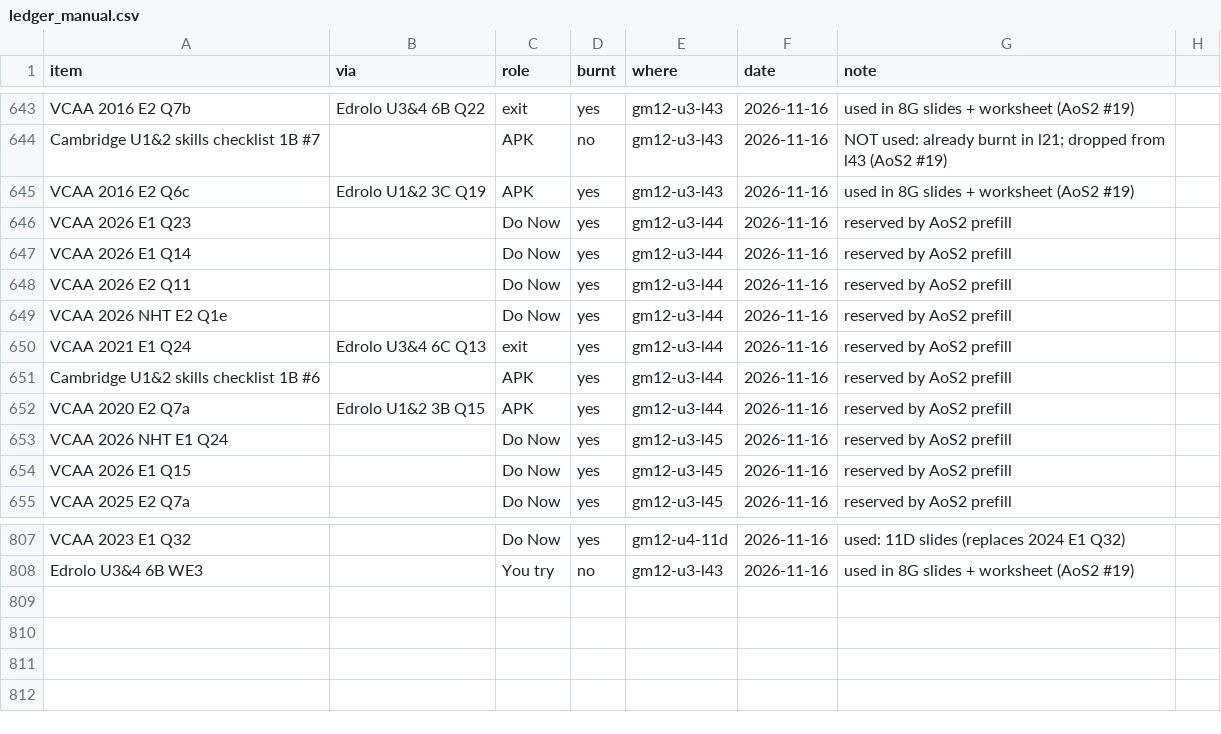
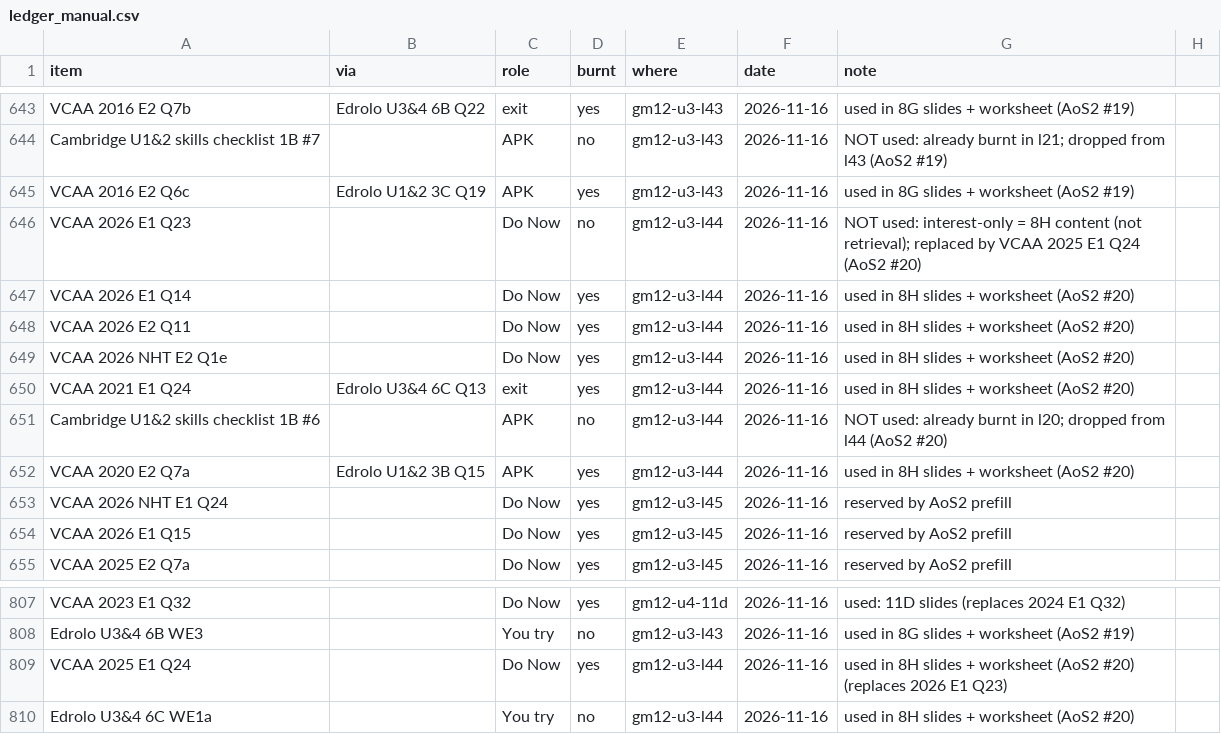
Before and after one commit to roccatalano/12MAG, a CSV file: tools/ledger_manual.csv, drawn as a sheet; only a part is shown, gaps mark what is left out.

```diff
--- a/tools/ledger_manual.csv
+++ b/tools/ledger_manual.csv
@@ -645,9 +645,9 @@ Cambridge U1&2 skills checklist 1B #7,,APK,no,gm12-u3-l43,2026-11-16,NOT used: a
 VCAA 2016 E2 Q6c,Edrolo U1&2 3C Q19,APK,yes,gm12-u3-l43,2026-11-16,used in 8G slides + worksheet (AoS2 #19)
-VCAA 2026 E1 Q23,,Do Now,yes,gm12-u3-l44,2026-11-16,reserved by AoS2 prefill
-VCAA 2026 E1 Q14,,Do Now,yes,gm12-u3-l44,2026-11-16,reserved by AoS2 prefill
-VCAA 2026 E2 Q11,,Do Now,yes,gm12-u3-l44,2026-11-16,reserved by AoS2 prefill
-VCAA 2026 NHT E2 Q1e,,Do Now,yes,gm12-u3-l44,2026-11-16,reserved by AoS2 prefill
-VCAA 2021 E1 Q24,Edrolo U3&4 6C Q13,exit,yes,gm12-u3-l44,2026-11-16,reserved by AoS2 prefill
-Cambridge U1&2 skills checklist 1B #6,,APK,yes,gm12-u3-l44,2026-11-16,reserved by AoS2 prefill
-VCAA 2020 E2 Q7a,Edrolo U1&2 3B Q15,APK,yes,gm12-u3-l44,2026-11-16,reserved by AoS2 prefill
+VCAA 2026 E1 Q23,,Do Now,no,gm12-u3-l44,2026-11-16,NOT used: interest-only = 8H content (not retrieval); replaced by VCAA 2025 E1 Q24 (AoS2 #20)
+VCAA 2026 E1 Q14,,Do Now,yes,gm12-u3-l44,2026-11-16,used in 8H slides + worksheet (AoS2 #20)
+VCAA 2026 E2 Q11,,Do Now,yes,gm12-u3-l44,2026-11-16,used in 8H slides + worksheet (AoS2 #20)
+VCAA 2026 NHT E2 Q1e,,Do Now,yes,gm12-u3-l44,2026-11-16,used in 8H slides + worksheet (AoS2 #20)
+VCAA 2021 E1 Q24,Edrolo U3&4 6C Q13,exit,yes,gm12-u3-l44,2026-11-16,used in 8H slides + worksheet (AoS2 #20)
+Cambridge U1&2 skills checklist 1B #6,,APK,no,gm12-u3-l44,2026-11-16,NOT used: already burnt in l20; dropped from l44 (AoS2 #20)
+VCAA 2020 E2 Q7a,Edrolo U1&2 3B Q15,APK,yes,gm12-u3-l44,2026-11-16,used in 8H slides + worksheet (AoS2 #20)
 VCAA 2026 NHT E1 Q24,,Do Now,yes,gm12-u3-l45,2026-11-16,reserved by AoS2 prefill
@@ -808 +808,3 @@ VCAA 2023 E1 Q32,,Do Now,yes,gm12-u4-11d,2026-11-16,used: 11D slides (replaces 2
 Edrolo U3&4 6B WE3,,You try,no,gm12-u3-l43,2026-11-16,used in 8G slides + worksheet (AoS2 #19)
+VCAA 2025 E1 Q24,,Do Now,yes,gm12-u3-l44,2026-11-16,used in 8H slides + worksheet (AoS2 #20) (replaces 2026 E1 Q23)
+Edrolo U3&4 6C WE1a,,You try,no,gm12-u3-l44,2026-11-16,used in 8H slides + worksheet (AoS2 #20)
```
Also changed, not shown: 12 other files.
